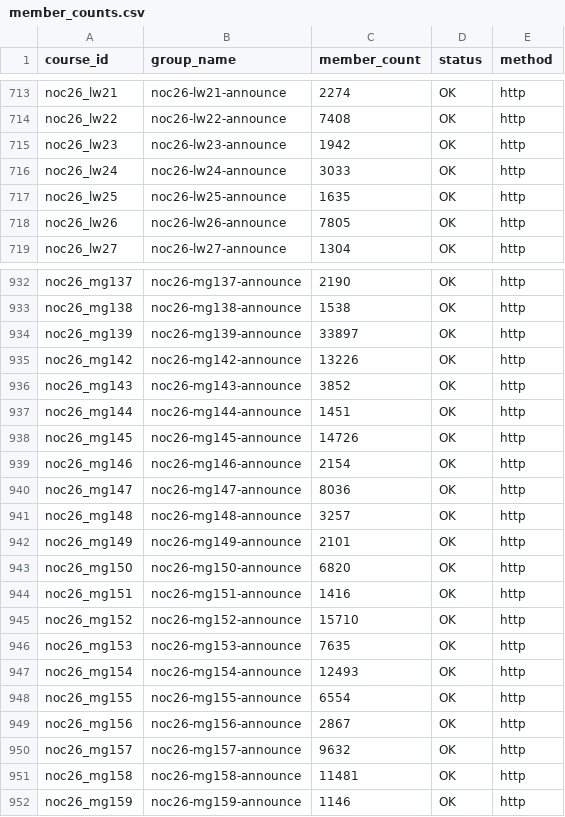
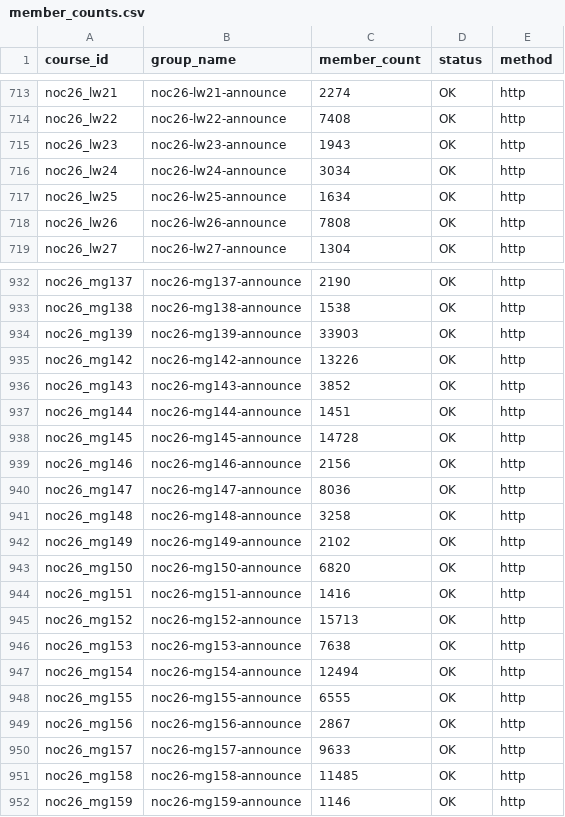
Before and after one commit to 01234santhoshprabhu/count, a CSV file: member_counts.csv, drawn as a sheet; only a part is shown, gaps mark what is left out; the diff covers the shown part only.

Commit message:
Auto refresh live dashboard data

```diff
--- a/member_counts.csv
+++ b/member_counts.csv
@@ -714,6 +714,6 @@ noc26_lw21,noc26-lw21-announce,2274,OK,http
 noc26_lw22,noc26-lw22-announce,7408,OK,http
-noc26_lw23,noc26-lw23-announce,1942,OK,http
-noc26_lw24,noc26-lw24-announce,3033,OK,http
-noc26_lw25,noc26-lw25-announce,1635,OK,http
-noc26_lw26,noc26-lw26-announce,7805,OK,http
+noc26_lw23,noc26-lw23-announce,1943,OK,http
+noc26_lw24,noc26-lw24-announce,3034,OK,http
+noc26_lw25,noc26-lw25-announce,1634,OK,http
+noc26_lw26,noc26-lw26-announce,7808,OK,http
 noc26_lw27,noc26-lw27-announce,1304,OK,http
@@ -933,3 +933,3 @@ noc26_mg137,noc26-mg137-announce,2190,OK,http
 noc26_mg138,noc26-mg138-announce,1538,OK,http
-noc26_mg139,noc26-mg139-announce,33897,OK,http
+noc26_mg139,noc26-mg139-announce,33903,OK,http
 noc26_mg142,noc26-mg142-announce,13226,OK,http
@@ -937,16 +937,16 @@ noc26_mg143,noc26-mg143-announce,3852,OK,http
 noc26_mg144,noc26-mg144-announce,1451,OK,http
-noc26_mg145,noc26-mg145-announce,14726,OK,http
-noc26_mg146,noc26-mg146-announce,2154,OK,http
+noc26_mg145,noc26-mg145-announce,14728,OK,http
+noc26_mg146,noc26-mg146-announce,2156,OK,http
 noc26_mg147,noc26-mg147-announce,8036,OK,http
-noc26_mg148,noc26-mg148-announce,3257,OK,http
-noc26_mg149,noc26-mg149-announce,2101,OK,http
+noc26_mg148,noc26-mg148-announce,3258,OK,http
+noc26_mg149,noc26-mg149-announce,2102,OK,http
 noc26_mg150,noc26-mg150-announce,6820,OK,http
 noc26_mg151,noc26-mg151-announce,1416,OK,http
-noc26_mg152,noc26-mg152-announce,15710,OK,http
-noc26_mg153,noc26-mg153-announce,7635,OK,http
-noc26_mg154,noc26-mg154-announce,12493,OK,http
-noc26_mg155,noc26-mg155-announce,6554,OK,http
+noc26_mg152,noc26-mg152-announce,15713,OK,http
+noc26_mg153,noc26-mg153-announce,7638,OK,http
+noc26_mg154,noc26-mg154-announce,12494,OK,http
+noc26_mg155,noc26-mg155-announce,6555,OK,http
 noc26_mg156,noc26-mg156-announce,2867,OK,http
-noc26_mg157,noc26-mg157-announce,9632,OK,http
-noc26_mg158,noc26-mg158-announce,11481,OK,http
+noc26_mg157,noc26-mg157-announce,9633,OK,http
+noc26_mg158,noc26-mg158-announce,11485,OK,http
 noc26_mg159,noc26-mg159-announce,1146,OK,http
```
Also changed, not shown: 73 edited cells elsewhere in this file, 3 other files.
